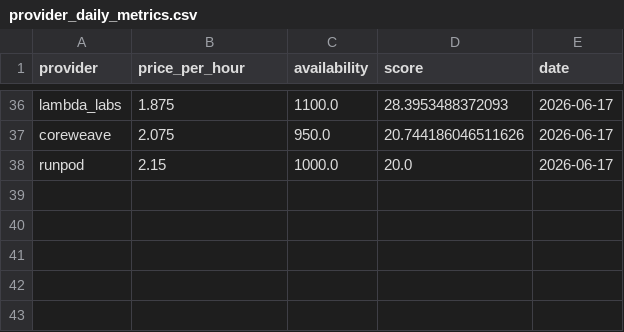
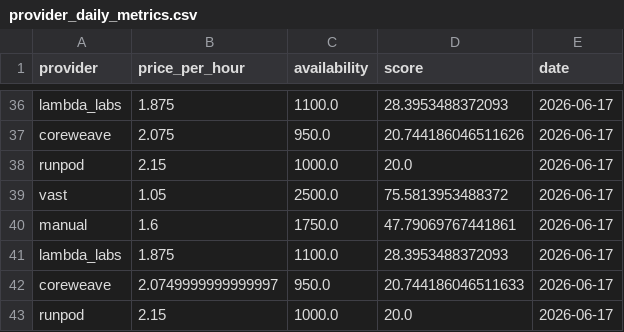
Before and after one commit to Jose3838/AI-RPCT, a CSV file: data/provider_daily_metrics.csv, drawn as a sheet; only a part is shown, gaps mark what is left out; the diff names each change by its address in the sheet, - before the commit and + after, or states it on an @@ line.

```diff
--- a/data/provider_daily_metrics.csv
+++ b/data/provider_daily_metrics.csv
+row 39: vast | 1.05 | 2500.0 | 75.5813953488372 | 2026-06-17
+row 40: manual | 1.6 | 1750.0 | 47.79069767441861 | 2026-06-17
+row 41: lambda_labs | 1.875 | 1100.0 | 28.3953488372093 | 2026-06-17
+row 42: coreweave | 2.0749999999999997 | 950.0 | 20.744186046511633 | 2026-06-17
+row 43: runpod | 2.15 | 1000.0 | 20.0 | 2026-06-17
```
Also changed, not shown: data/backtest_results.csv, data/index_history.csv, 28 other files.
